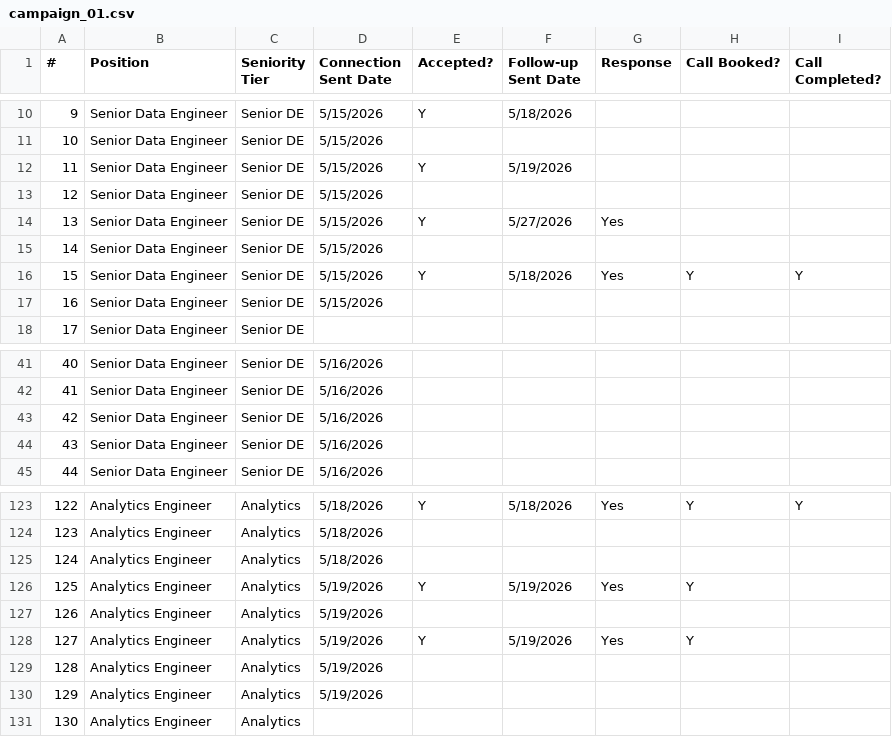
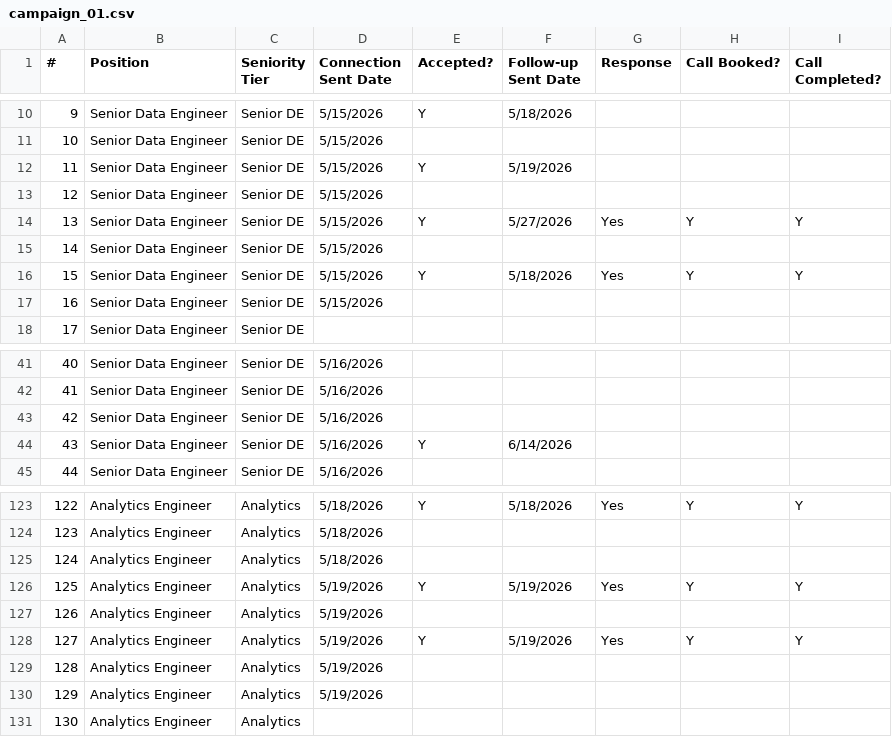
Before and after one commit to philipvu-13/linkedin-outreach-pipeline, a CSV file: data/campaign_01.csv, drawn as a sheet; only a part is shown, gaps mark what is left out.

```diff
--- a/data/campaign_01.csv
+++ b/data/campaign_01.csv
@@ -13,3 +13,3 @@
 12,Senior Data Engineer,Senior DE,5/15/2026,,,,,
-13,Senior Data Engineer,Senior DE,5/15/2026,Y,5/27/2026,Yes,,
+13,Senior Data Engineer,Senior DE,5/15/2026,Y,5/27/2026,Yes,Y,Y
 14,Senior Data Engineer,Senior DE,5/15/2026,,,,,
@@ -43,3 +43,3 @@
 42,Senior Data Engineer,Senior DE,5/16/2026,,,,,
-43,Senior Data Engineer,Senior DE,5/16/2026,,,,,
+43,Senior Data Engineer,Senior DE,5/16/2026,Y,6/14/2026,,,
 44,Senior Data Engineer,Senior DE,5/16/2026,,,,,
@@ -125,5 +125,5 @@
 124,Analytics Engineer,Analytics,5/18/2026,,,,,
-125,Analytics Engineer,Analytics,5/19/2026,Y,5/19/2026,Yes,Y,
+125,Analytics Engineer,Analytics,5/19/2026,Y,5/19/2026,Yes,Y,Y
 126,Analytics Engineer,Analytics,5/19/2026,,,,,
-127,Analytics Engineer,Analytics,5/19/2026,Y,5/19/2026,Yes,Y,
+127,Analytics Engineer,Analytics,5/19/2026,Y,5/19/2026,Yes,Y,Y
 128,Analytics Engineer,Analytics,5/19/2026,,,,,
```
Also changed, not shown: data/campaign_02.csv, 2 other files.
